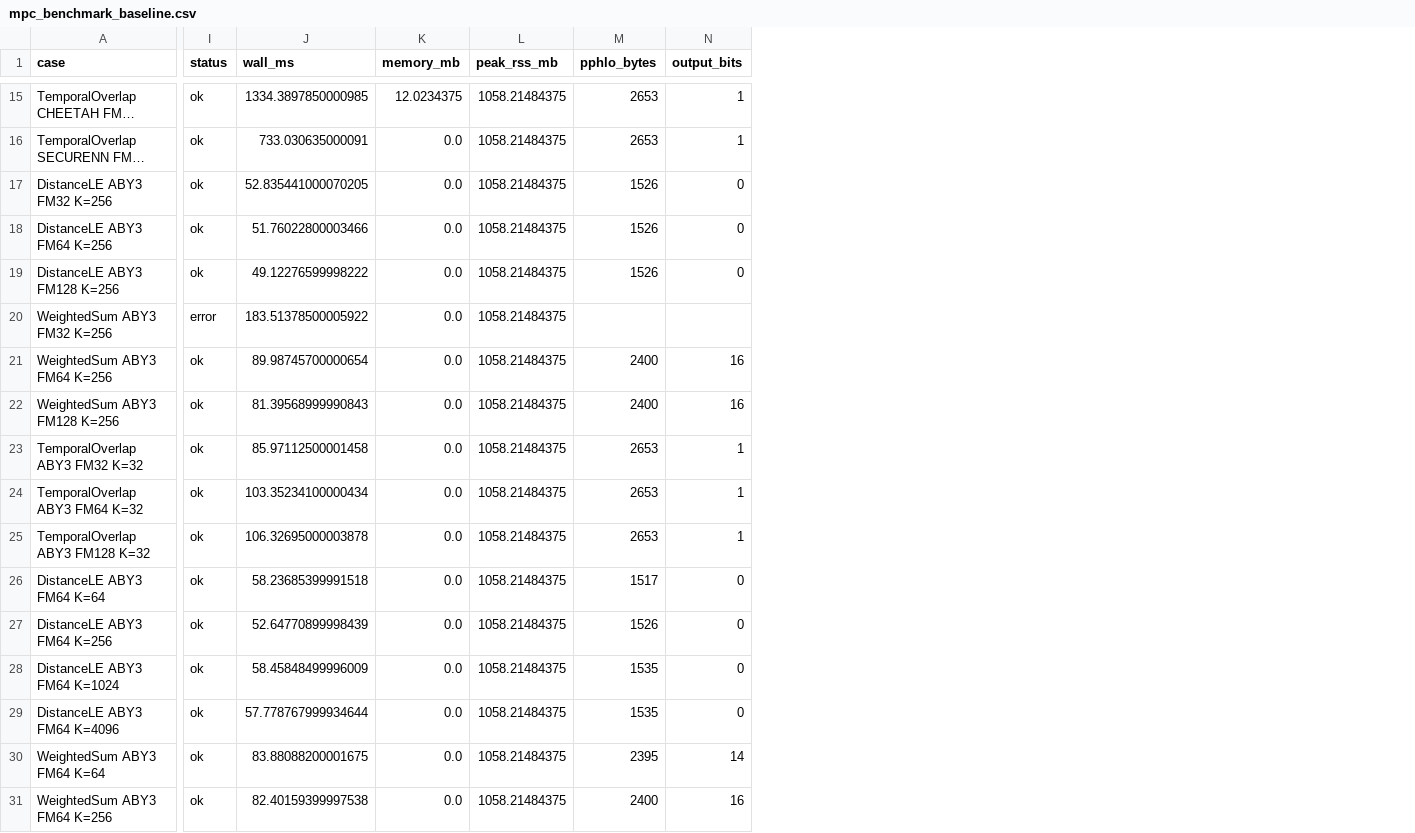
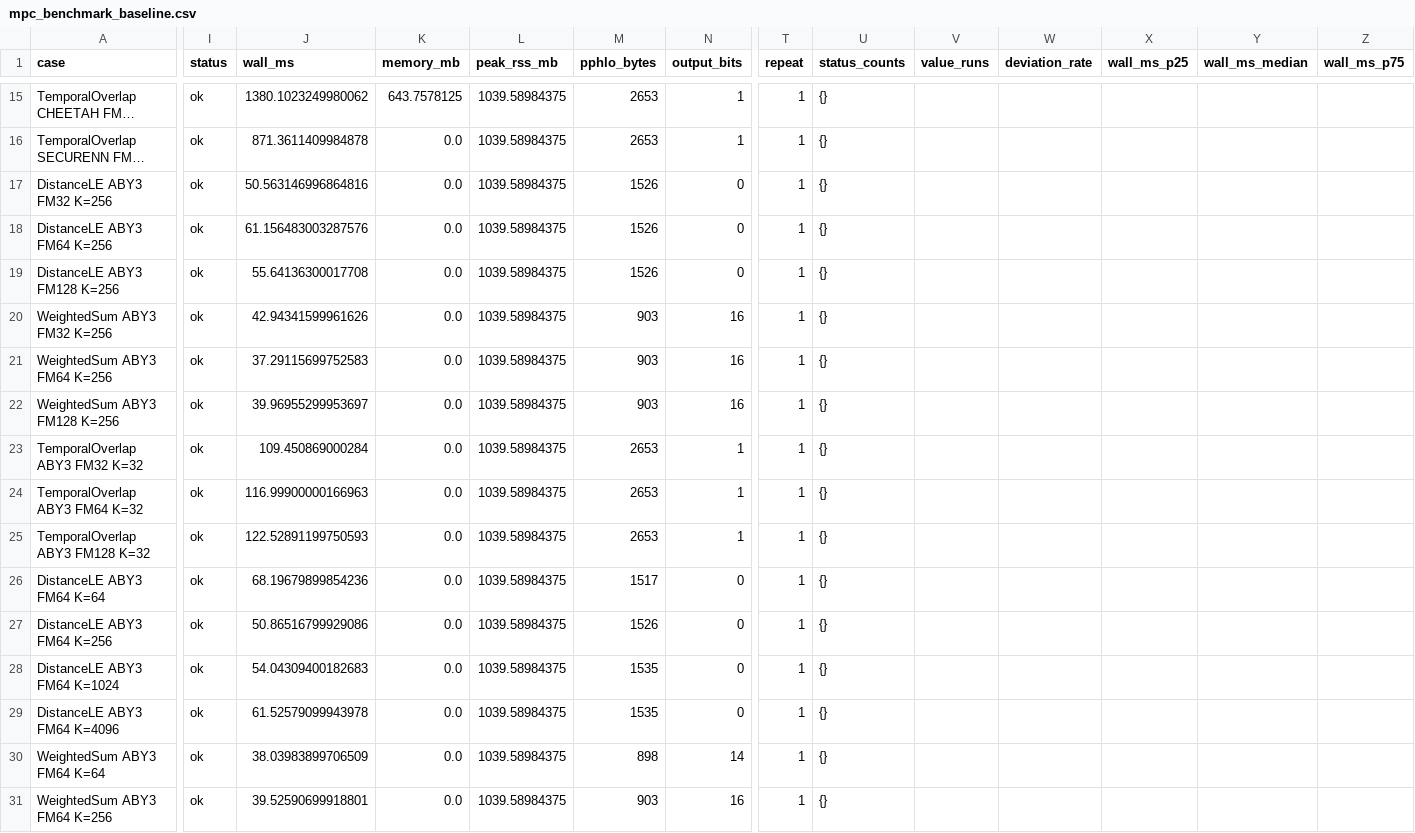
Before and after one commit to ThresholdCrypto/GIS_SPU, a CSV file: docs/mpc_benchmark_baseline.csv, drawn as a sheet; only a part is shown, gaps mark what is left out; long unchanged cells end in …; the diff covers the shown part only; the diff names each change by its address in the sheet, - before the commit and + after, or states it on an @@ line.

```diff
--- a/docs/mpc_benchmark_baseline.csv
+++ b/docs/mpc_benchmark_baseline.csv
+column T (repeat), rows 15-31: all 1
+column U (status_counts), rows 15-31: all {}
+column V (value_runs), empty
+column W (deviation_rate), empty
+column X (wall_ms_p25), empty
+column Y (wall_ms_median), empty
+column Z (wall_ms_p75), empty
-J15 (wall_ms): 1334.3897850000985
+J15 (wall_ms): 1380.1023249980062
-K15 (memory_mb): 12.0234375
+K15 (memory_mb): 643.7578125
-L15:L31 (peak_rss_mb): 1058.21484375
+L15:L31 (peak_rss_mb): 1039.58984375
-J16 (wall_ms): 733.030635000091
+J16 (wall_ms): 871.3611409984878
-J17 (wall_ms): 52.835441000070205
+J17 (wall_ms): 50.563146996864816
-J18 (wall_ms): 51.76022800003466
+J18 (wall_ms): 61.156483003287576
-J19 (wall_ms): 49.12276599998222
+J19 (wall_ms): 55.64136300017708
-I20 (status): error
+I20 (status): ok
-J20 (wall_ms): 183.51378500005922
+J20 (wall_ms): 42.94341599961626
-M20 (pphlo_bytes): (empty)
+M20 (pphlo_bytes): 903
-N20 (output_bits): (empty)
+N20 (output_bits): 16
-J21 (wall_ms): 89.98745700000654
+J21 (wall_ms): 37.29115699752583
-M21:M22 (pphlo_bytes): 2400
+M21:M22 (pphlo_bytes): 903
-J22 (wall_ms): 81.39568999990843
+J22 (wall_ms): 39.96955299953697
-J23 (wall_ms): 85.97112500001458
+J23 (wall_ms): 109.450869000284
-J24 (wall_ms): 103.35234100000434
+J24 (wall_ms): 116.99900000166963
-J25 (wall_ms): 106.32695000003878
+J25 (wall_ms): 122.52891199750593
-J26 (wall_ms): 58.23685399991518
+J26 (wall_ms): 68.19679899854236
-J27 (wall_ms): 52.64770899998439
+J27 (wall_ms): 50.86516799929086
-J28 (wall_ms): 58.45848499996009
+J28 (wall_ms): 54.04309400182683
-J29 (wall_ms): 57.778767999934644
+J29 (wall_ms): 61.52579099943978
-J30 (wall_ms): 83.88088200001675
+J30 (wall_ms): 38.03983899706509
-M30 (pphlo_bytes): 2395
+M30 (pphlo_bytes): 898
-J31 (wall_ms): 82.40159399997538
+J31 (wall_ms): 39.52590699918801
-M31 (pphlo_bytes): 2400
+M31 (pphlo_bytes): 903
```
Also changed, not shown: 59 edited cells elsewhere in this file, docs/mpc_repeat_baseline.csv, 21 other files.
